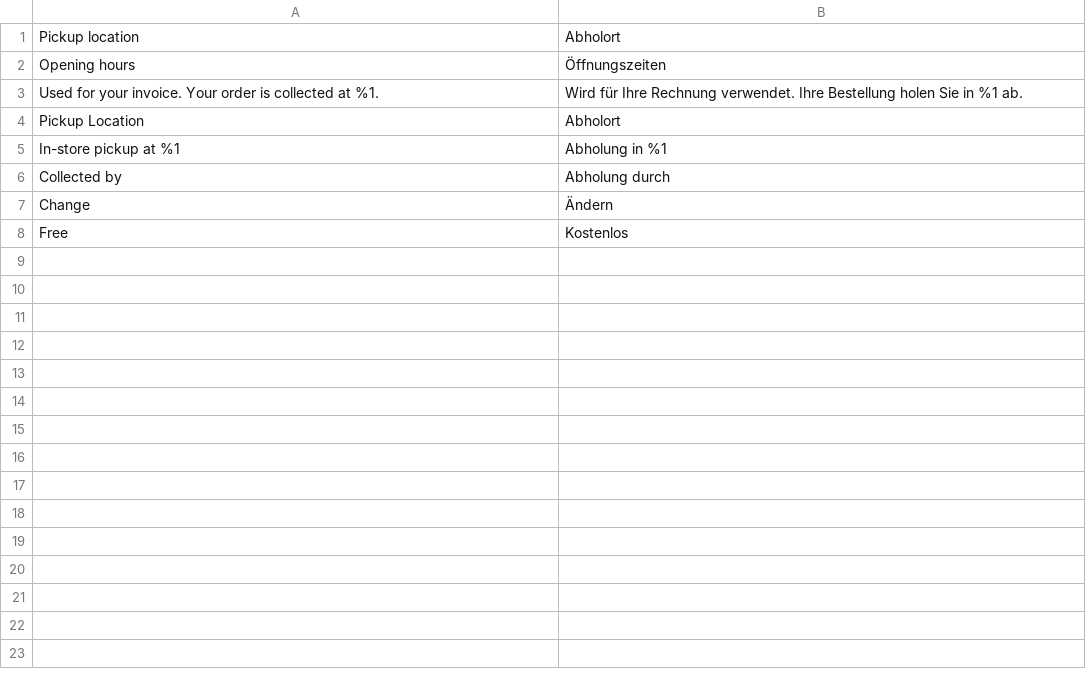
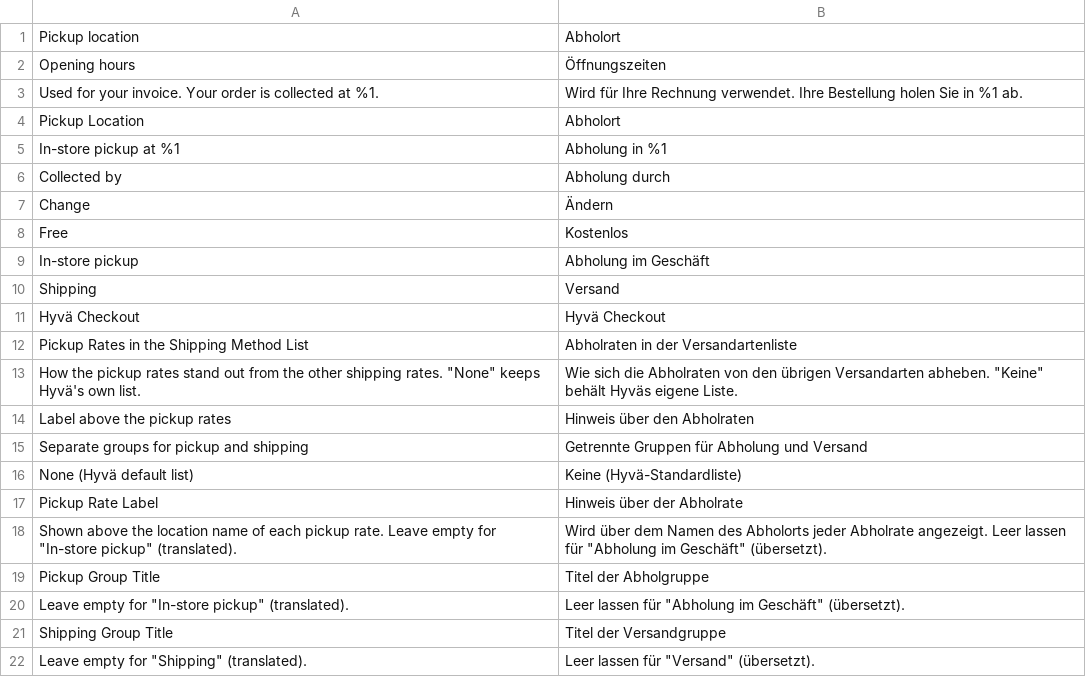
Before and after one commit to pixelperfectat/magento2-module-store-pickup-hyva-checkout, a CSV file: src/i18n/de_DE.csv, drawn as a sheet.

```diff
--- a/src/i18n/de_DE.csv
+++ b/src/i18n/de_DE.csv
@@ -8 +8,15 @@
 "Free","Kostenlos"
+"In-store pickup","Abholung im Geschäft"
+"Shipping","Versand"
+"Hyvä Checkout","Hyvä Checkout"
+"Pickup Rates in the Shipping Method List","Abholraten in der Versandartenliste"
+"How the pickup rates stand out from the other shipping rates. ""None"" keeps Hyvä's own list.","Wie sich die Abholraten von den übrigen Versandarten abheben. ""Keine"" behält Hyväs eigene Liste."
+"Label above the pickup rates","Hinweis über den Abholraten"
+"Separate groups for pickup and shipping","Getrennte Gruppen für Abholung und Versand"
+"None (Hyvä default list)","Keine (Hyvä-Standardliste)"
+"Pickup Rate Label","Hinweis über der Abholrate"
+"Shown above the location name of each pickup rate. Leave empty for ""In-store pickup"" (translated).","Wird über dem Namen des Abholorts jeder Abholrate angezeigt. Leer lassen für ""Abholung im Geschäft"" (übersetzt)."
+"Pickup Group Title","Titel der Abholgruppe"
+"Leave empty for ""In-store pickup"" (translated).","Leer lassen für ""Abholung im Geschäft"" (übersetzt)."
+"Shipping Group Title","Titel der Versandgruppe"
+"Leave empty for ""Shipping"" (translated).","Leer lassen für ""Versand"" (übersetzt)."
```
Also changed, not shown: src/i18n/en_US.csv, src/i18n/it_IT.csv, 11 other files.
